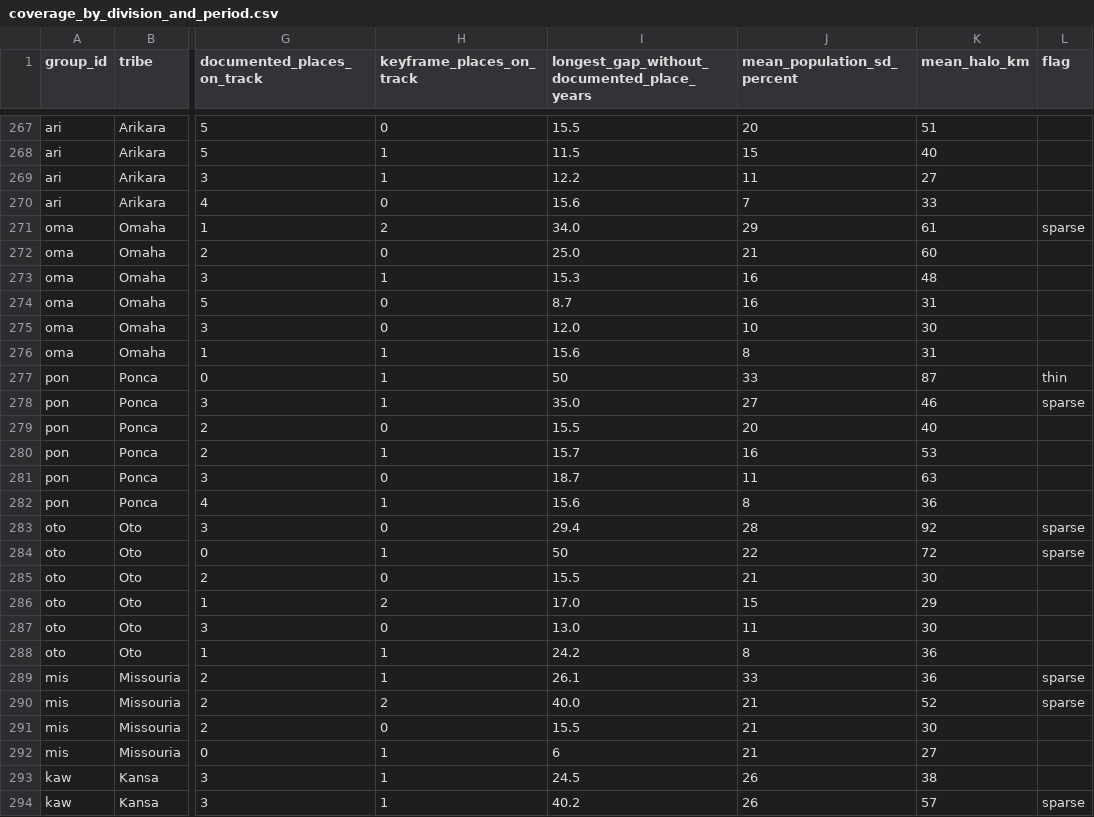
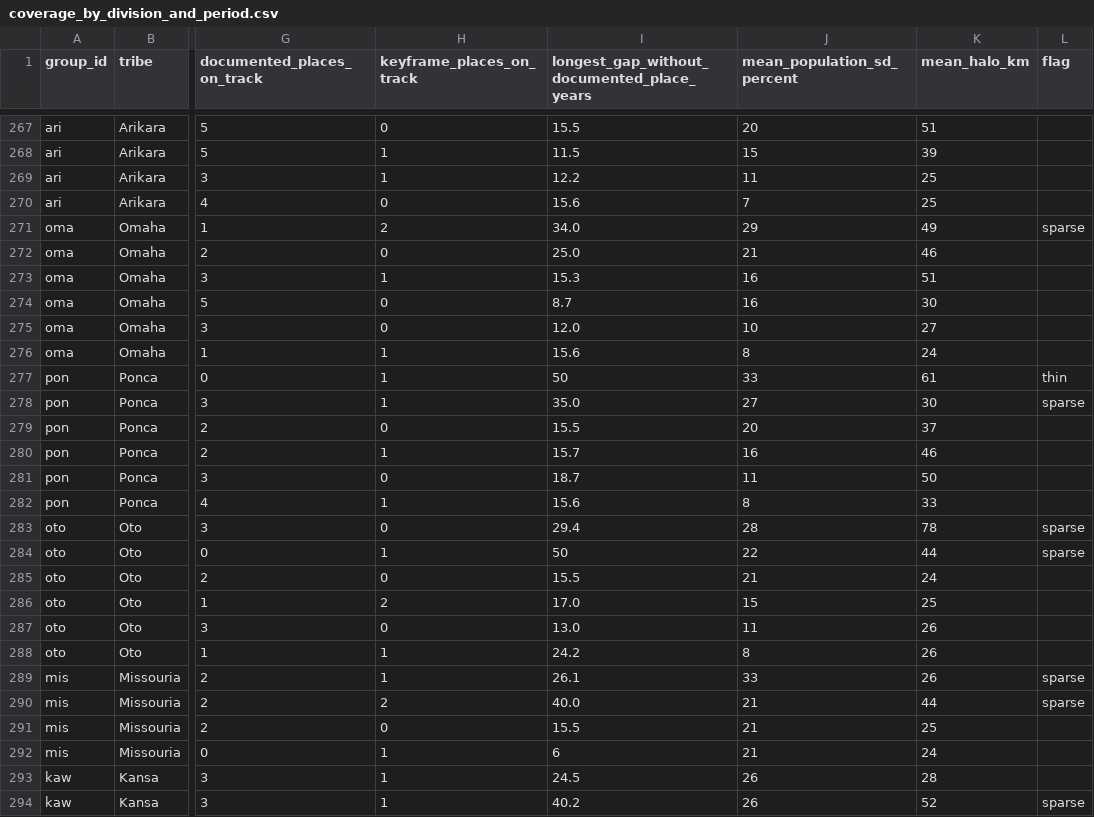
Before and after one commit to j-e-scriptorium/j-e-fabrica, a CSV file: campus-magnus/data/coverage_by_division_and_period.csv, drawn as a sheet; only a part is shown, gaps mark what is left out; the diff covers the shown part only; the diff names each change by its address in the sheet, - before the commit and + after, or states it on an @@ line.

```diff
--- a/campus-magnus/data/coverage_by_division_and_period.csv
+++ b/campus-magnus/data/coverage_by_division_and_period.csv
-K268 (mean_halo_km): 40
+K268 (mean_halo_km): 39
-K269 (mean_halo_km): 27
+K269 (mean_halo_km): 25
-K270 (mean_halo_km): 33
+K270 (mean_halo_km): 25
-K271 (mean_halo_km): 61
+K271 (mean_halo_km): 49
-K272 (mean_halo_km): 60
+K272 (mean_halo_km): 46
-K273 (mean_halo_km): 48
+K273 (mean_halo_km): 51
-K274 (mean_halo_km): 31
+K274 (mean_halo_km): 30
-K275 (mean_halo_km): 30
+K275 (mean_halo_km): 27
-K276 (mean_halo_km): 31
+K276 (mean_halo_km): 24
-K277 (mean_halo_km): 87
+K277 (mean_halo_km): 61
-K278 (mean_halo_km): 46
+K278 (mean_halo_km): 30
-K279 (mean_halo_km): 40
+K279 (mean_halo_km): 37
-K280 (mean_halo_km): 53
+K280 (mean_halo_km): 46
-K281 (mean_halo_km): 63
+K281 (mean_halo_km): 50
-K282 (mean_halo_km): 36
+K282 (mean_halo_km): 33
-K283 (mean_halo_km): 92
+K283 (mean_halo_km): 78
-K284 (mean_halo_km): 72
+K284 (mean_halo_km): 44
-K285 (mean_halo_km): 30
+K285 (mean_halo_km): 24
-K286 (mean_halo_km): 29
+K286 (mean_halo_km): 25
-K287 (mean_halo_km): 30
+K287 (mean_halo_km): 26
-K288:K289 (mean_halo_km): 36
+K288:K289 (mean_halo_km): 26
-K290 (mean_halo_km): 52
+K290 (mean_halo_km): 44
-K291 (mean_halo_km): 30
+K291 (mean_halo_km): 25
-K292 (mean_halo_km): 27
+K292 (mean_halo_km): 24
-K293 (mean_halo_km): 38
+K293 (mean_halo_km): 28
-K294 (mean_halo_km): 57
+K294 (mean_halo_km): 52
```
Also changed, not shown: 70 edited cells elsewhere in this file, campus-magnus/data/records.csv, campus-magnus/data/validation.csv, 9 other files.
